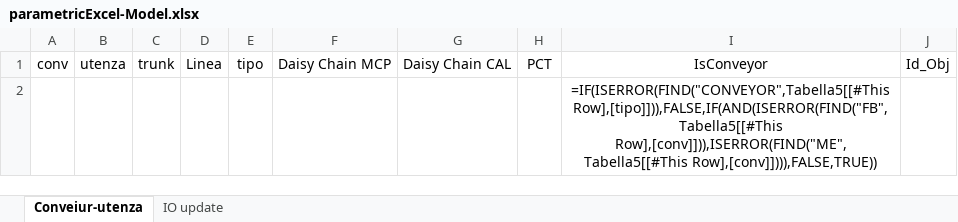
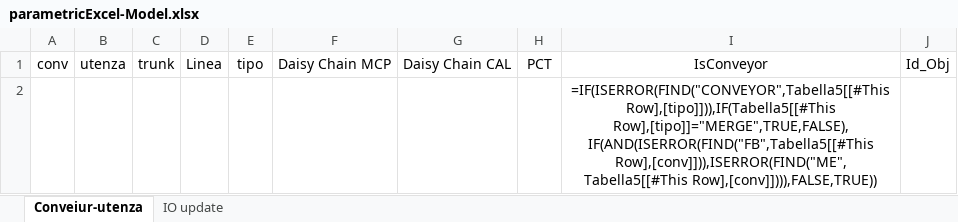
Before and after one commit to EmanueleAlfano/tiaToolsAutomate, an Excel workbook: parametricExcel-Model.xlsx, sheet Conveiur-utenza, drawn as a sheet; values as stored, in another font and other column widths than the file's, no borders; formulas are shown in place of their values; table styles not drawn; the diff names each change by its address in the sheet, - before the commit and + after, or states it on an @@ line.

Commit message:
Excel is conveyor formula update to include launch conveyor in merge
Signed-off-by: EmanueleAlfano <e.alfano@automatesrl.it>

```diff
--- a/parametricExcel-Model.xlsx (sheet Conveiur-utenza)
+++ b/parametricExcel-Model.xlsx (sheet Conveiur-utenza)
-I2: =IF(ISERROR(FIND("CONVEYOR",Tabella5[[#This Row],[tipo]])),FALSE,IF(AND(ISERROR(FIND("FB",Tabella5[[#This Row],[conv]])),ISERROR(FIND("ME",Tabella5[[#This Row],[conv]]))),FALSE,TRUE))
+I2: =IF(ISERROR(FIND("CONVEYOR",Tabella5[[#This Row],[tipo]])),IF(Tabella5[[#This Row],[tipo]]="MERGE",TRUE,FALSE),IF(AND(ISERROR(FIND("FB",Tabella5[[#This Row],[conv]])),ISERROR(FIND("ME",Tabella5[[#This Row],[conv]]))),FALSE,TRUE))
```
